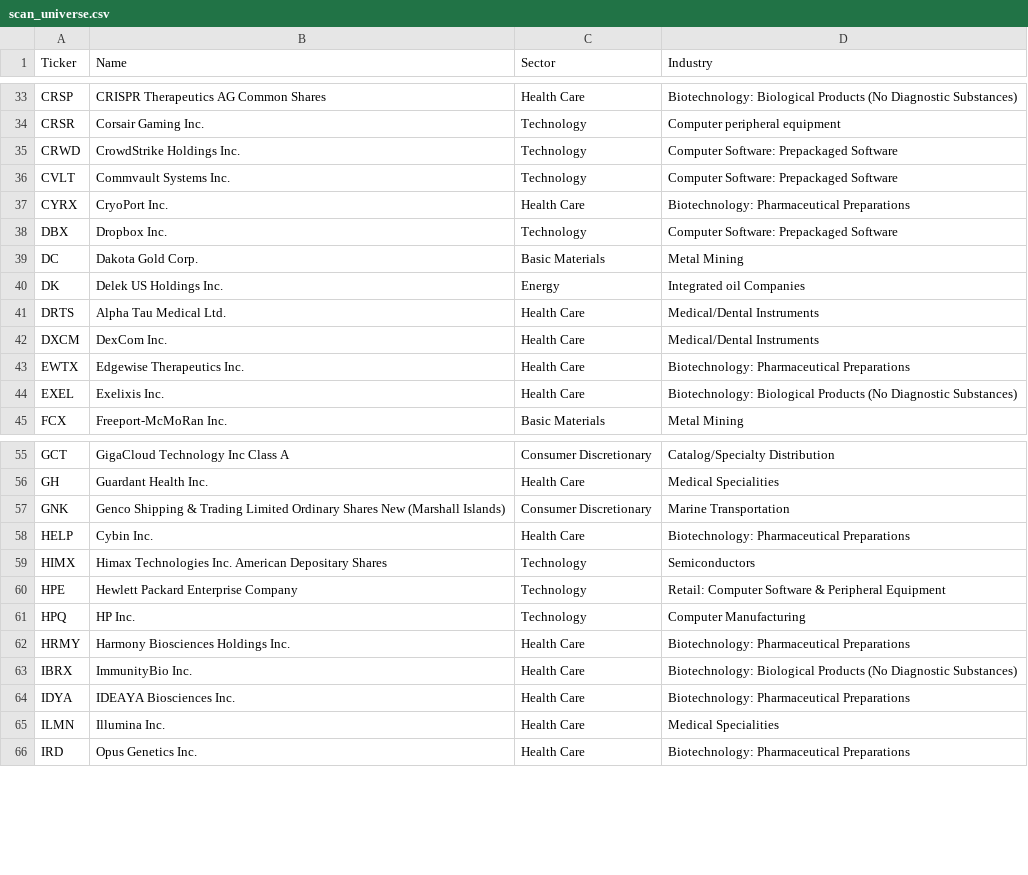
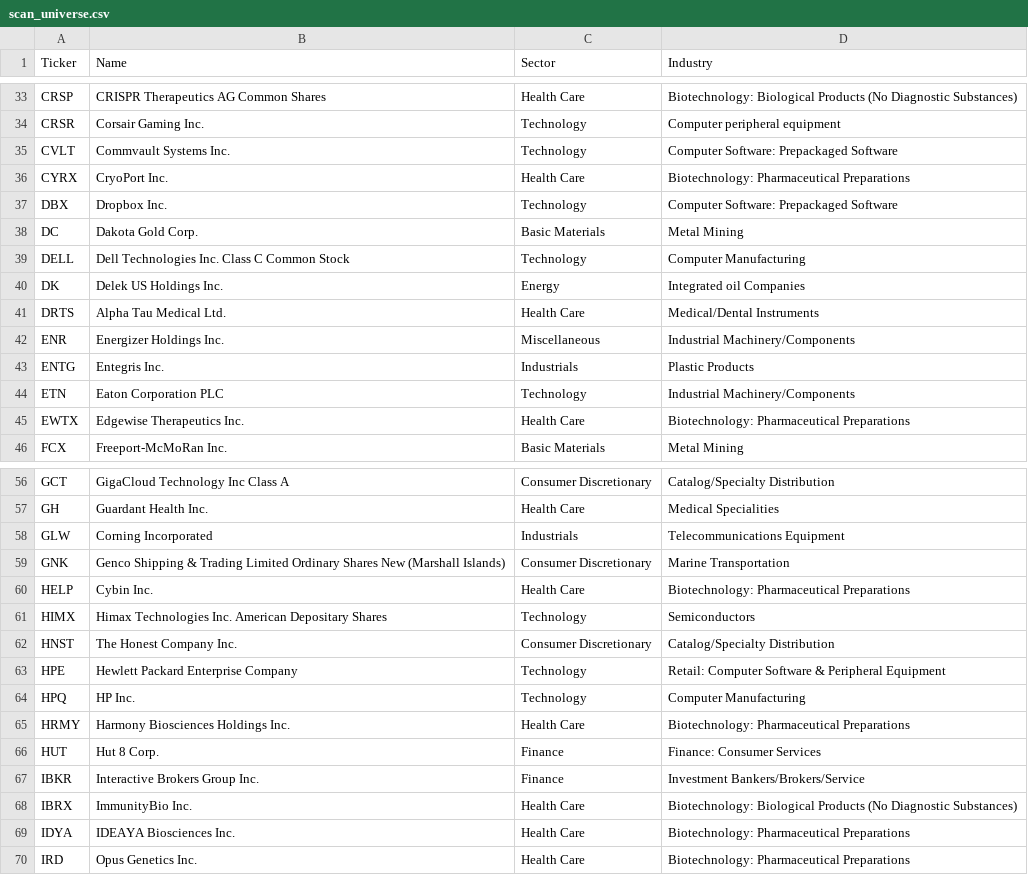
Before and after one commit to alexanderabe28-cpu/Theme--Heatmap, a CSV file: data/scan/scan_universe.csv, drawn as a sheet; only a part is shown, gaps mark what is left out; removed rows and columns are numbered as before the commit, all else as after; the diff covers the shown part only; the diff names each change by its address in the sheet, - before the commit and + after, or states it on an @@ line.

```diff
--- a/data/scan/scan_universe.csv
+++ b/data/scan/scan_universe.csv
-row 35: CRWD | CrowdStrike Holdings Inc. | Technology | Computer Software: Prepackaged Software
+row 39: DELL | Dell Technologies Inc. Class C Common Stock | Technology | Computer Manufacturing
-row 42: DXCM | DexCom Inc. | Health Care | Medical/Dental Instruments
+row 42: ENR | Energizer Holdings Inc. | Miscellaneous | Industrial Machinery/Components
+row 43: ENTG | Entegris Inc. | Industrials | Plastic Products
+row 44: ETN | Eaton Corporation PLC | Technology | Industrial Machinery/Components
-row 44: EXEL | Exelixis Inc. | Health Care | Biotechnology: Biological Products (No Diagnostic Substances)
+row 58: GLW | Corning Incorporated | Industrials | Telecommunications Equipment
+row 62: HNST | The Honest Company Inc. | Consumer Discretionary | Catalog/Specialty Distribution
+row 66: HUT | Hut 8 Corp. | Finance | Finance: Consumer Services
+row 67: IBKR | Interactive Brokers Group Inc. | Finance | Investment Bankers/Brokers/Service
-row 65: ILMN | Illumina Inc. | Health Care | Medical Specialities
```
Also changed, not shown: 7 added rows and 9 removed rows elsewhere in this file, data/benchmarks.csv, data/breadth_daily.csv, 4 other files.
